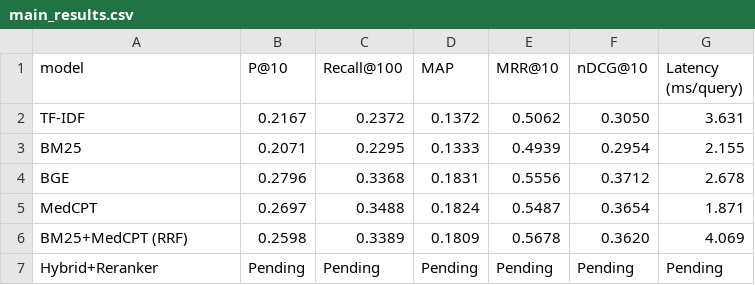
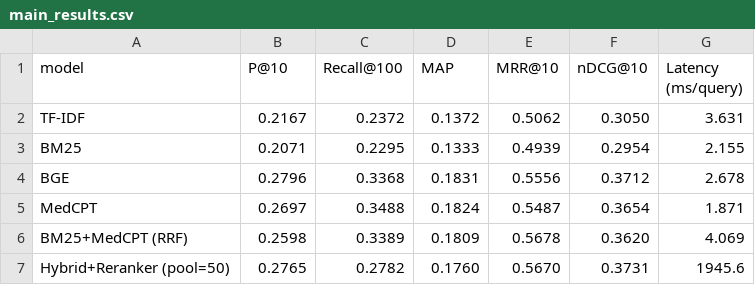
Before and after one commit to Arungharami/biomedical-hybrid-ir, a CSV file: results/tables/main_results.csv, drawn as a sheet.

```diff
--- a/results/tables/main_results.csv
+++ b/results/tables/main_results.csv
@@ -6,2 +6,2 @@ MedCPT,0.2697,0.3488,0.1824,0.5487,0.3654,1.871
 BM25+MedCPT (RRF),0.2598,0.3389,0.1809,0.5678,0.3620,4.069
-Hybrid+Reranker,Pending,Pending,Pending,Pending,Pending,Pending
+Hybrid+Reranker (pool=50),0.2765,0.2782,0.1760,0.5670,0.3731,1945.6
```
Also changed, not shown: 17 other files.
